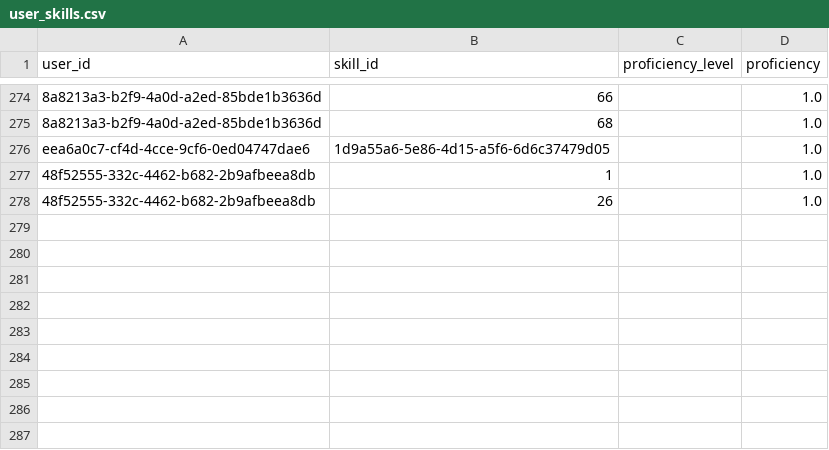
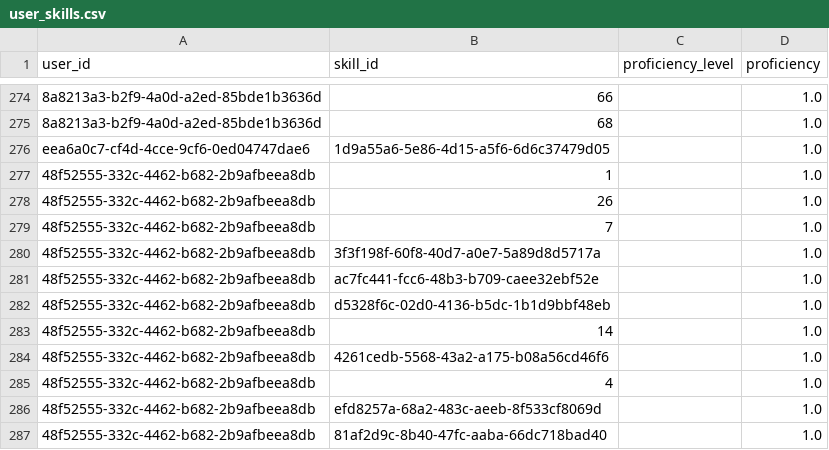
Before and after one commit to thirumagalmeena/Personalized-Learning-Path-Generator, a CSV file: dataset/user_skills.csv, drawn as a sheet; only a part is shown, gaps mark what is left out; the diff names each change by its address in the sheet, - before the commit and + after, or states it on an @@ line.

Commit message:
feat: Implement roadmap completion tracking, update star rating colors, and refresh dataset files.

```diff
--- a/dataset/user_skills.csv
+++ b/dataset/user_skills.csv
+row 279: 48f52555-332c-4462-b682-2b9afbeea8db | 7 |  | 1.0
+row 280: 48f52555-332c-4462-b682-2b9afbeea8db | 3f3f198f-60f8-40d7-a0e7-5a89d8d5717a |  | 1.0
+row 281: 48f52555-332c-4462-b682-2b9afbeea8db | ac7fc441-fcc6-48b3-b709-caee32ebf52e |  | 1.0
+row 282: 48f52555-332c-4462-b682-2b9afbeea8db | d5328f6c-02d0-4136-b5dc-1b1d9bbf48eb |  | 1.0
+row 283: 48f52555-332c-4462-b682-2b9afbeea8db | 14 |  | 1.0
+row 284: 48f52555-332c-4462-b682-2b9afbeea8db | 4261cedb-5568-43a2-a175-b08a56cd46f6 |  | 1.0
+row 285: 48f52555-332c-4462-b682-2b9afbeea8db | 4 |  | 1.0
+row 286: 48f52555-332c-4462-b682-2b9afbeea8db | efd8257a-68a2-483c-aeeb-8f533cf8069d |  | 1.0
+row 287: 48f52555-332c-4462-b682-2b9afbeea8db | 81af2d9c-8b40-47fc-aaba-66dc718bad40 |  | 1.0
```
Also changed, not shown: dataset/skills.csv, dataset/user_feedback.csv, 9 other files.
